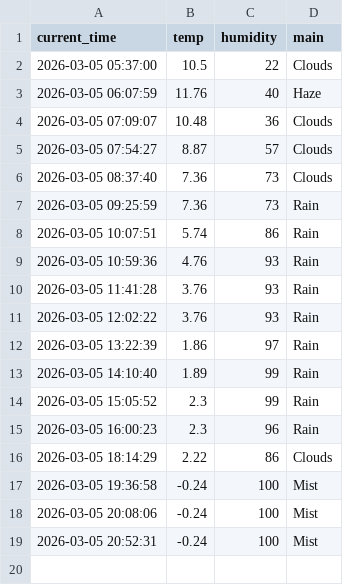
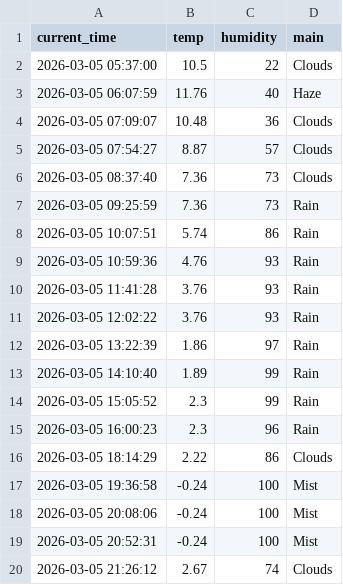
Before and after one commit to kwwhs0722/weather_5m, a CSV file: weather.csv, drawn as a sheet; the diff names each change by its address in the sheet, - before the commit and + after, or states it on an @@ line.

```diff
--- a/weather.csv
+++ b/weather.csv
+row 20: 2026-03-05 21:26:12 | 2.67 | 74 | Clouds
```
